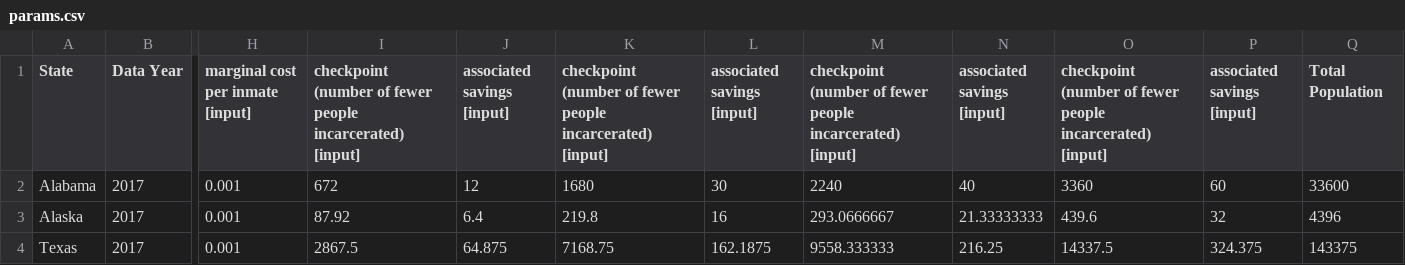
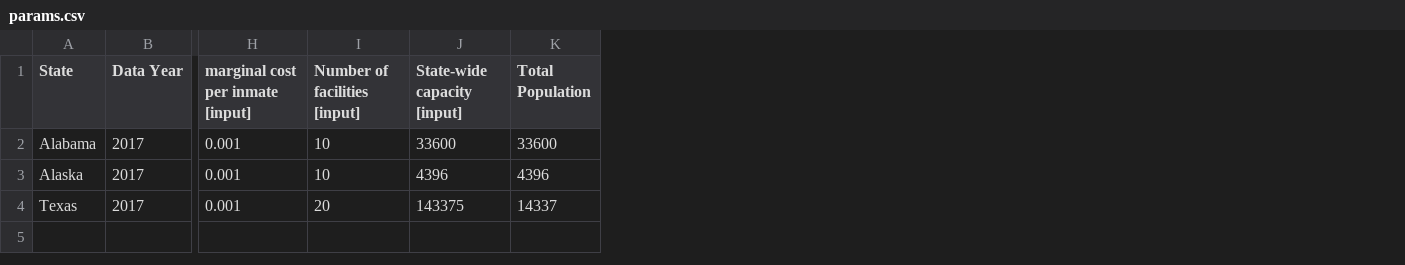
Before and after one commit to Recidiviz/supervision-success-component, a CSV file: src/params.csv, drawn as a sheet; only a part is shown, gaps mark what is left out; removed rows and columns are numbered as before the commit, all else as after; the diff names each change by its address in the sheet, - before the commit and + after, or states it on an @@ line.

Commit message:
Updates calculations of savings to take facility size into explicit account (#50)

```diff
--- a/src/params.csv
+++ b/src/params.csv
-column I, rows 1-4: checkpoint (number of fewer people incarcerated) [input] | 672 | 87.92 | 2867.5
-column J (associated savings [input]), rows 2-4: 12 | 6.4 | 64.875
-column K, rows 1-4: checkpoint (number of fewer people incarcerated) [input] | 1680 | 219.8 | 7168.75
-column L (associated savings [input]), rows 2-4: 30 | 16 | 162.1875
-column M, rows 1-4: checkpoint (number of fewer people incarcerated) [input] | 2240 | 293.0666667 | 9558.333333
-column N (associated savings [input]), rows 2-4: 40 | 21.33333333 | 216.25
-column O, rows 1-4: checkpoint (number of fewer people incarcerated) [input] | 3360 | 439.6 | 14337.5
-column P (associated savings [input]), rows 2-4: 60 | 32 | 324.375
+column I (Number of facilities [input]), rows 2-4: 10 | 10 | 20
+column K (Total Population), rows 2-4: 33600 | 4396 | 14337
-J1: Total Population
+J1: State-wide capacity [input]
```
Also changed, not shown: 9 other files.
